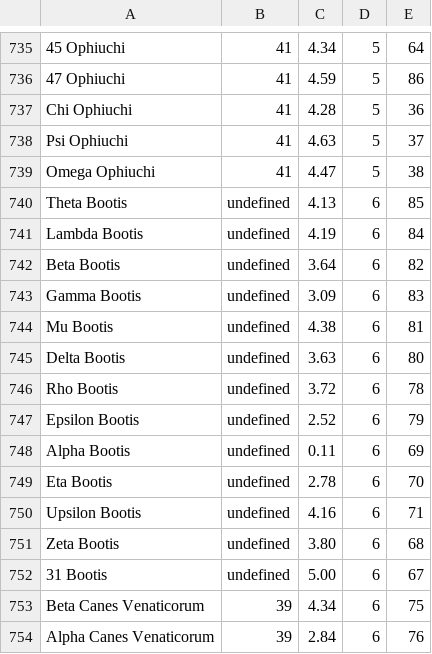
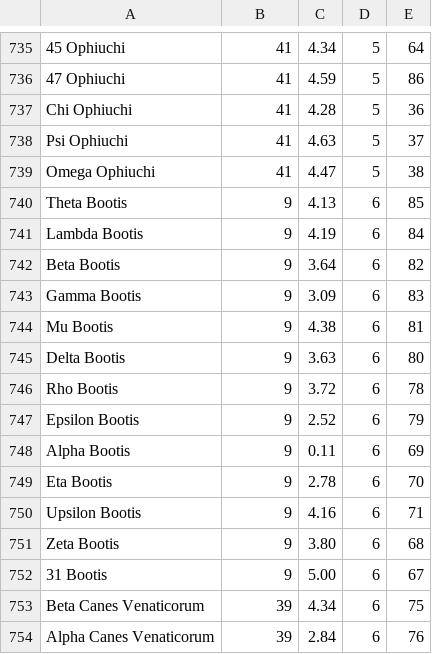
Before and after one commit to mage0r/Tapestry-Control, a CSV file: data/stars.csv, drawn as a sheet; only a part is shown, gaps mark what is left out.

```diff
--- a/data/stars.csv
+++ b/data/stars.csv
@@ -739,15 +739,15 @@ Psi Ophiuchi,41,4.63,5,37
 Omega Ophiuchi,41,4.47,5,38
-Theta Bootis,undefined,4.13,6,85
-Lambda Bootis,undefined,4.19,6,84
-Beta Bootis,undefined,3.64,6,82
-Gamma Bootis,undefined,3.09,6,83
-Mu Bootis,undefined,4.38,6,81
-Delta Bootis,undefined,3.63,6,80
-Rho Bootis,undefined,3.72,6,78
-Epsilon Bootis,undefined,2.52,6,79
-Alpha Bootis,undefined,0.11,6,69
-Eta Bootis,undefined,2.78,6,70
-Upsilon Bootis,undefined,4.16,6,71
-Zeta Bootis,undefined,3.80,6,68
-31 Bootis,undefined,5.00,6,67
+Theta Bootis,9,4.13,6,85
+Lambda Bootis,9,4.19,6,84
+Beta Bootis,9,3.64,6,82
+Gamma Bootis,9,3.09,6,83
+Mu Bootis,9,4.38,6,81
+Delta Bootis,9,3.63,6,80
+Rho Bootis,9,3.72,6,78
+Epsilon Bootis,9,2.52,6,79
+Alpha Bootis,9,0.11,6,69
+Eta Bootis,9,2.78,6,70
+Upsilon Bootis,9,4.16,6,71
+Zeta Bootis,9,3.80,6,68
+31 Bootis,9,5.00,6,67
 Beta Canes Venaticorum,39,4.34,6,75
```
Also changed, not shown: data.unit1/stars.csv, 14 other files.
